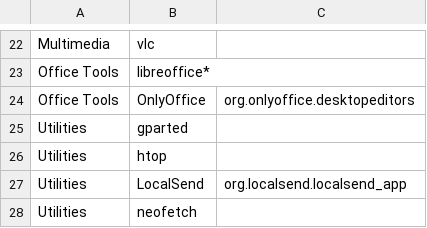
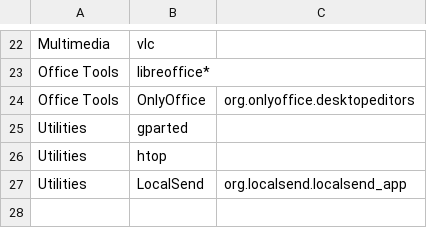
Before and after one commit to TheLinuxITGuy/Toolbox, a CSV file: apps_config.csv, drawn as a sheet; only a part is shown, gaps mark what is left out.

Commit message:
Update apps_config.csv

```diff
--- a/apps_config.csv
+++ b/apps_config.csv
@@ -27,2 +27 @@ Utilities,htop,
 Utilities,LocalSend,org.localsend.localsend_app
-Utilities,neofetch,
```
